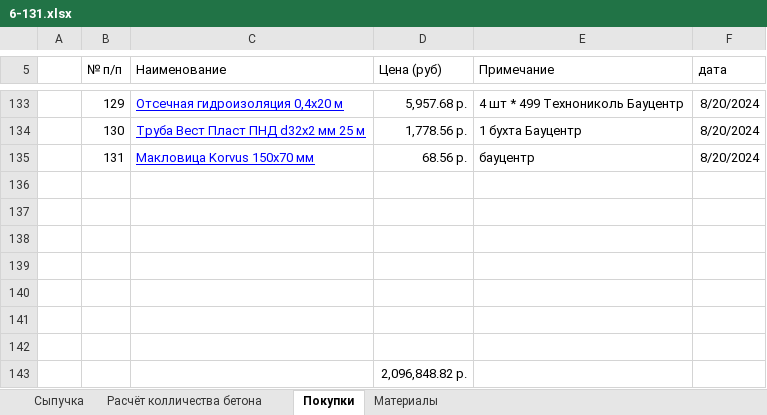
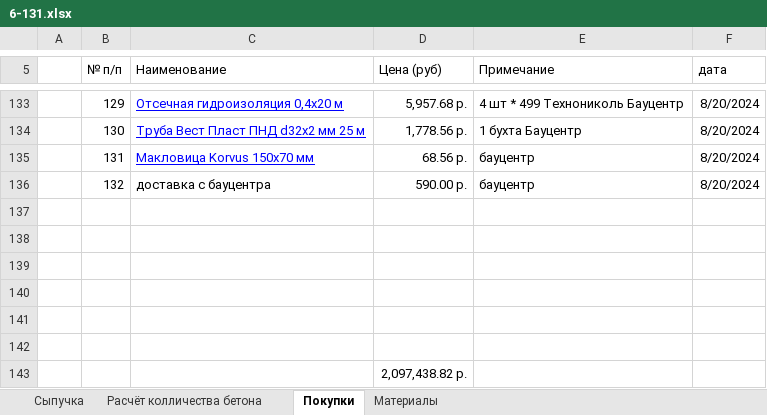
Before and after one commit to zip1982b/my_home, an Excel workbook: 6-131.xlsx, sheet Покупки, drawn as a sheet; only a part is shown, gaps mark what is left out; values as stored, in another font and other column widths than the file's, no borders; table styles not drawn; removed rows and columns are numbered as before the commit, all else as after; the diff names each change by its address in the sheet, - before the commit and + after, or states it on an @@ line.

Commit message:
добавил доставку с бауцентра

```diff
--- a/6-131.xlsx (sheet Покупки)
+++ b/6-131.xlsx (sheet Покупки)
+row 136:  | 132 | доставка с бауцентра | 590.00 р. | бауцентр | 8/20/2024
-row 142: (empty)
-D143 (Цена (руб)): 2,096,848.82 р.
+D143 (Цена (руб)): 2,097,438.82 р.
```
